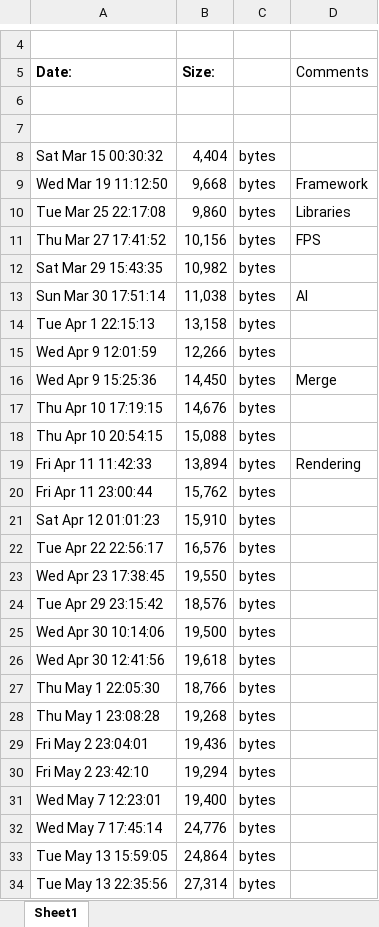
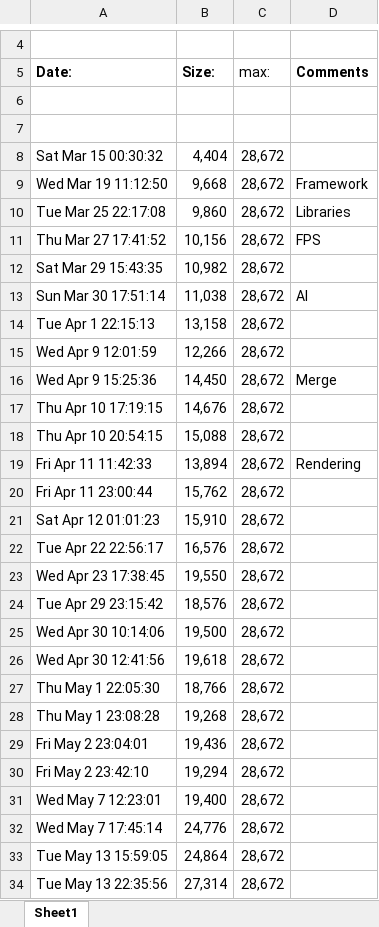
Before and after one commit to Becktor/Fagprojekt, an Excel workbook: Report/Appendix/HistCodeSize.xlsx, sheet Sheet1, drawn as a sheet; only a part is shown, gaps mark what is left out; values as stored, in another font and other column widths than the file's, no borders; charts and pictures not drawn; the diff covers the shown part only; the diff names each change by its address in the sheet, - before the commit and + after, or states it on an @@ line.

Commit message:
Chart updated

```diff
--- a/Report/Appendix/HistCodeSize.xlsx (sheet Sheet1)
+++ b/Report/Appendix/HistCodeSize.xlsx (sheet Sheet1)
-C5: (empty)
+C5: max:
-D5 bold: off
+D5 bold: on
-C8:C34 (max:): bytes
+C8:C34 (max:): 28,672
```
Also changed, not shown: 10 edited cells elsewhere in this sheet, charts or pictures.
